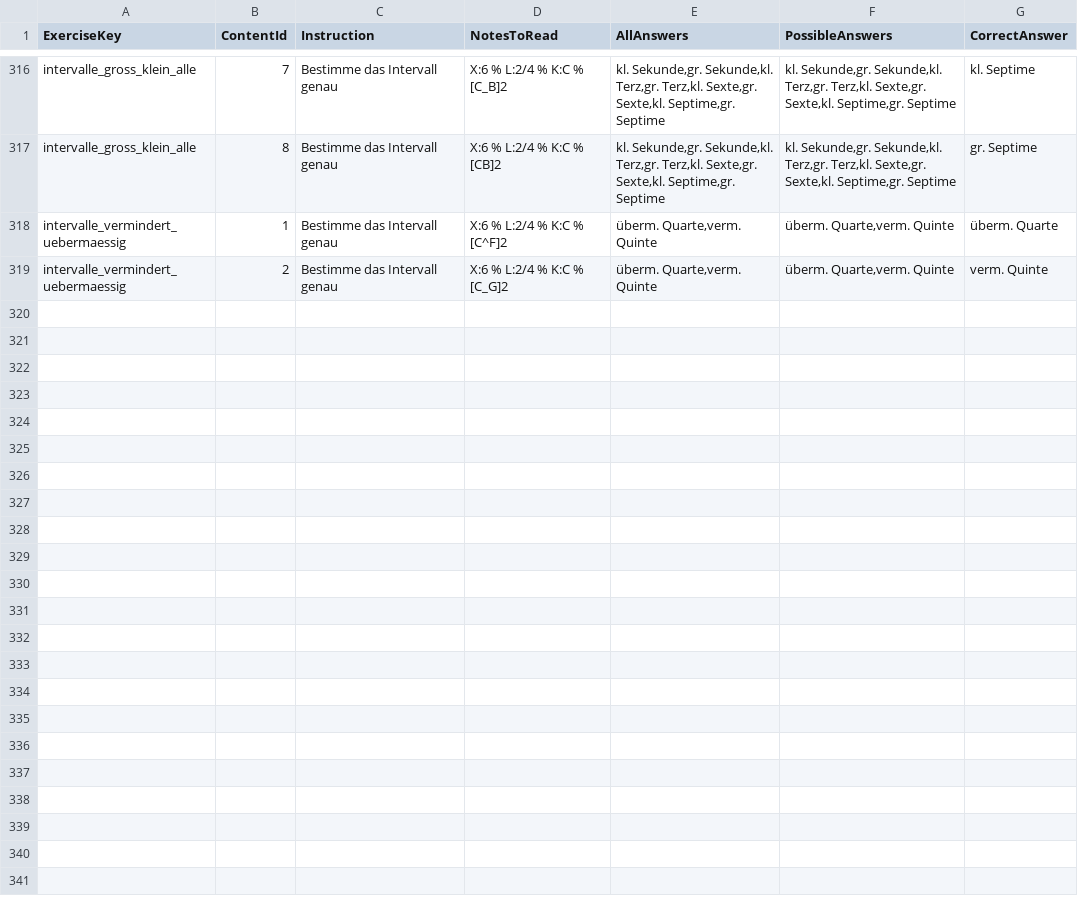
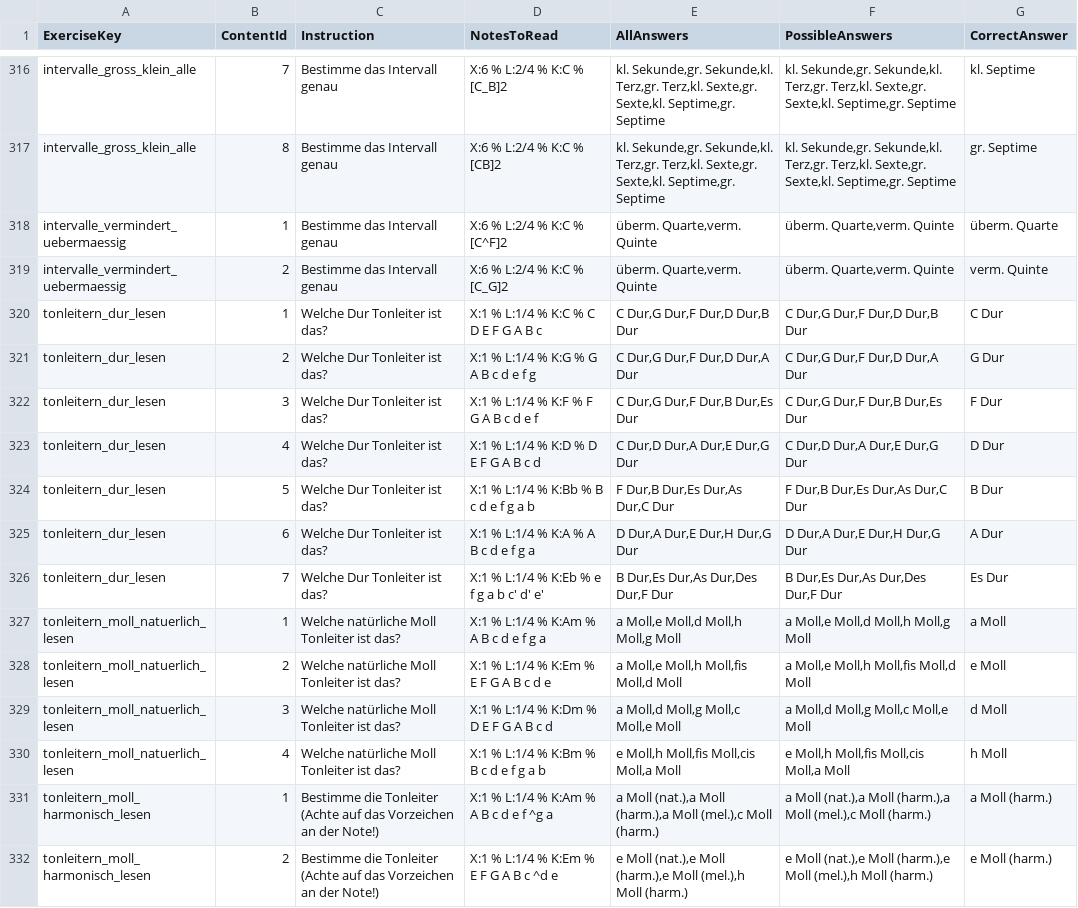
Before and after one commit to SYP-AHIF-2024-25-26/SimTune, a CSV file: SimTune/backend/exercisecontents.csv, drawn as a sheet; only a part is shown, gaps mark what is left out; the diff covers the shown part only.

Commit message:
Add new Tonleitern (scales) exercises and routes
Introduced new exercise types for Dur and Moll scales, updated the database initializer and CSV import logic to support them, and added corresponding entries to exercisecontents.csv. The frontend now includes dedicated routes and navigation for each scale type, and the tonleiternData structure has been expanded to reflect the new categories and links.

```diff
--- a/SimTune/backend/exercisecontents.csv
+++ b/SimTune/backend/exercisecontents.csv
@@ -319 +319,14 @@ intervalle_vermindert_uebermaessig,1,"Bestimme das Intervall genau","X:6 % L:2/4
 intervalle_vermindert_uebermaessig,2,"Bestimme das Intervall genau","X:6 % L:2/4 % K:C % [C_G]2","überm. Quarte,verm. Quinte","überm. Quarte,verm. Quinte","verm. Quinte"
+tonleitern_dur_lesen,1,"Welche Dur Tonleiter ist das?","X:1 % L:1/4 % K:C % C D E F G A B c","C Dur,G Dur,F Dur,D Dur,B Dur","C Dur,G Dur,F Dur,D Dur,B Dur","C Dur"
+tonleitern_dur_lesen,2,"Welche Dur Tonleiter ist das?","X:1 % L:1/4 % K:G % G A B c d e f g","C Dur,G Dur,F Dur,D Dur,A Dur","C Dur,G Dur,F Dur,D Dur,A Dur","G Dur"
+tonleitern_dur_lesen,3,"Welche Dur Tonleiter ist das?","X:1 % L:1/4 % K:F % F G A B c d e f","C Dur,G Dur,F Dur,B Dur,Es Dur","C Dur,G Dur,F Dur,B Dur,Es Dur","F Dur"
+tonleitern_dur_lesen,4,"Welche Dur Tonleiter ist das?","X:1 % L:1/4 % K:D % D E F G A B c d","C Dur,D Dur,A Dur,E Dur,G Dur","C Dur,D Dur,A Dur,E Dur,G Dur","D Dur"
+tonleitern_dur_lesen,5,"Welche Dur Tonleiter ist das?","X:1 % L:1/4 % K:Bb % B c d e f g a b","F Dur,B Dur,Es Dur,As Dur,C Dur","F Dur,B Dur,Es Dur,As Dur,C Dur","B Dur"
+tonleitern_dur_lesen,6,"Welche Dur Tonleiter ist das?","X:1 % L:1/4 % K:A % A B c d e f g a","D Dur,A Dur,E Dur,H Dur,G Dur","D Dur,A Dur,E Dur,H Dur,G Dur","A Dur"
+tonleitern_dur_lesen,7,"Welche Dur Tonleiter ist das?","X:1 % L:1/4 % K:Eb % e f g a b c' d' e'","B Dur,Es Dur,As Dur,Des Dur,F Dur","B Dur,Es Dur,As Dur,Des Dur,F Dur","Es Dur"
+tonleitern_moll_natuerlich_lesen,1,"Welche natürliche Moll Tonleiter ist das?","X:1 % L:1/4 % K:Am % A B c d e f g a","a Moll,e Moll,d Moll,h Moll,g Moll","a Moll,e Moll,d Moll,h Moll,g Moll","a Moll"
+tonleitern_moll_natuerlich_lesen,2,"Welche natürliche Moll Tonleiter ist das?","X:1 % L:1/4 % K:Em % E F G A B c d e","a Moll,e Moll,h Moll,fis Moll,d Moll","a Moll,e Moll,h Moll,fis Moll,d Moll","e Moll"
+tonleitern_moll_natuerlich_lesen,3,"Welche natürliche Moll Tonleiter ist das?","X:1 % L:1/4 % K:Dm % D E F G A B c d","a Moll,d Moll,g Moll,c Moll,e Moll","a Moll,d Moll,g Moll,c Moll,e Moll","d Moll"
+tonleitern_moll_natuerlich_lesen,4,"Welche natürliche Moll Tonleiter ist das?","X:1 % L:1/4 % K:Bm % B c d e f g a b","e Moll,h Moll,fis Moll,cis Moll,a Moll","e Moll,h Moll,fis Moll,cis Moll,a Moll","h Moll"
+tonleitern_moll_harmonisch_lesen,1,"Bestimme die Tonleiter (Achte auf das Vorzeichen an der Note!)","X:1 % L:1/4 % K:Am % A B c d e f ^g a","a Moll (nat.),a Moll (harm.),a Moll (mel.),c Moll (harm.)","a Moll (nat.),a Moll (harm.),a Moll (mel.),c Moll (harm.)","a Moll (harm.)"
+tonleitern_moll_harmonisch_lesen,2,"Bestimme die Tonleiter (Achte auf das Vorzeichen an der Note!)","X:1 % L:1/4 % K:Em % E F G A B c ^d e","e Moll (nat.),e Moll (harm.),e Moll (mel.),h Moll (harm.)","e Moll (nat.),e Moll (harm.),e Moll (mel.),h Moll (harm.)","e Moll (harm.)"
```
Also changed, not shown: 13 added rows elsewhere in this file, 9 other files.
